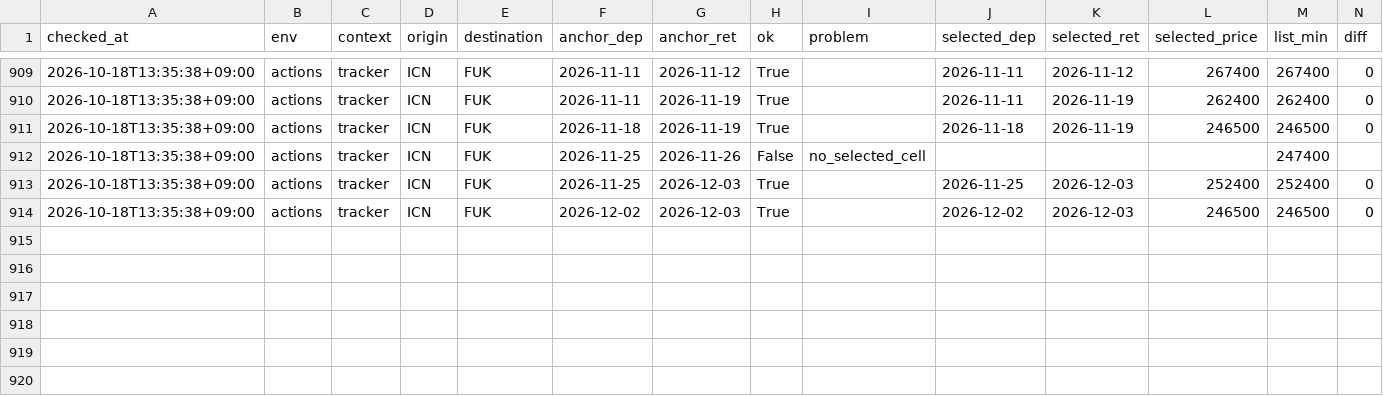
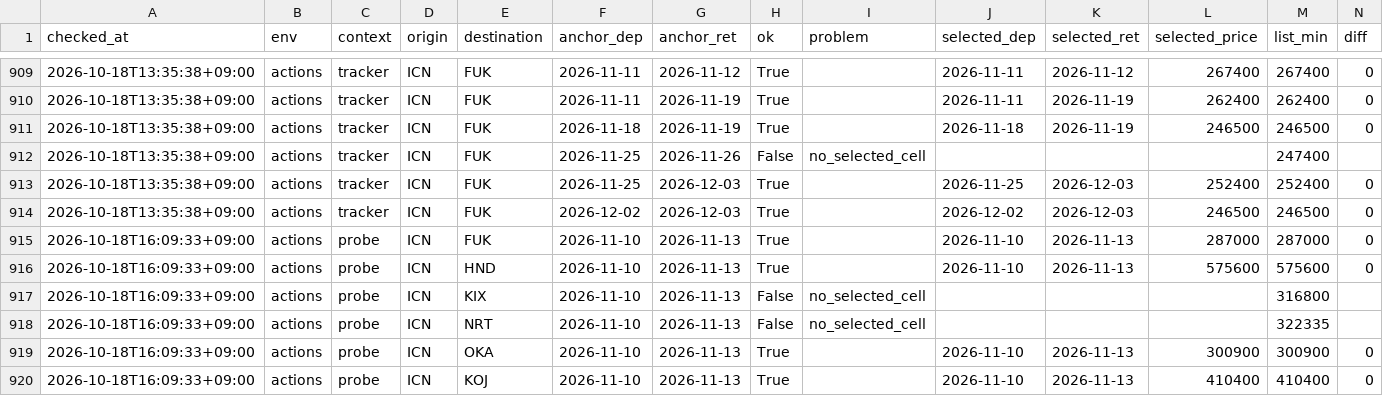
Before and after one commit to shiptopmin/fly, a CSV file: data/diagnostics/semantics_checks.csv, drawn as a sheet; only a part is shown, gaps mark what is left out; rows hold the shown columns only; the diff names each change by its address in the sheet, - before the commit and + after, or states it on an @@ line.

```diff
--- a/data/diagnostics/semantics_checks.csv
+++ b/data/diagnostics/semantics_checks.csv
+row 915: 2026-10-18T16:09:33+09:00 | actions | probe | ICN | FUK | 2026-11-10 | 2026-11-13 | True |  | 2026-11-10 | 2026-11-13 | 287000 | 287000 | 0
+row 916: 2026-10-18T16:09:33+09:00 | actions | probe | ICN | HND | 2026-11-10 | 2026-11-13 | True |  | 2026-11-10 | 2026-11-13 | 575600 | 575600 | 0
+row 917: 2026-10-18T16:09:33+09:00 | actions | probe | ICN | KIX | 2026-11-10 | 2026-11-13 | False | no_selected_cell |  |  |  | 316800
+row 918: 2026-10-18T16:09:33+09:00 | actions | probe | ICN | NRT | 2026-11-10 | 2026-11-13 | False | no_selected_cell |  |  |  | 322335
+row 919: 2026-10-18T16:09:33+09:00 | actions | probe | ICN | OKA | 2026-11-10 | 2026-11-13 | True |  | 2026-11-10 | 2026-11-13 | 300900 | 300900 | 0
+row 920: 2026-10-18T16:09:33+09:00 | actions | probe | ICN | KOJ | 2026-11-10 | 2026-11-13 | True |  | 2026-11-10 | 2026-11-13 | 410400 | 410400 | 0
```
Also changed, not shown: data/probes/ICN-FUK.csv, data/probes/ICN-HND.csv, 4 other files.
